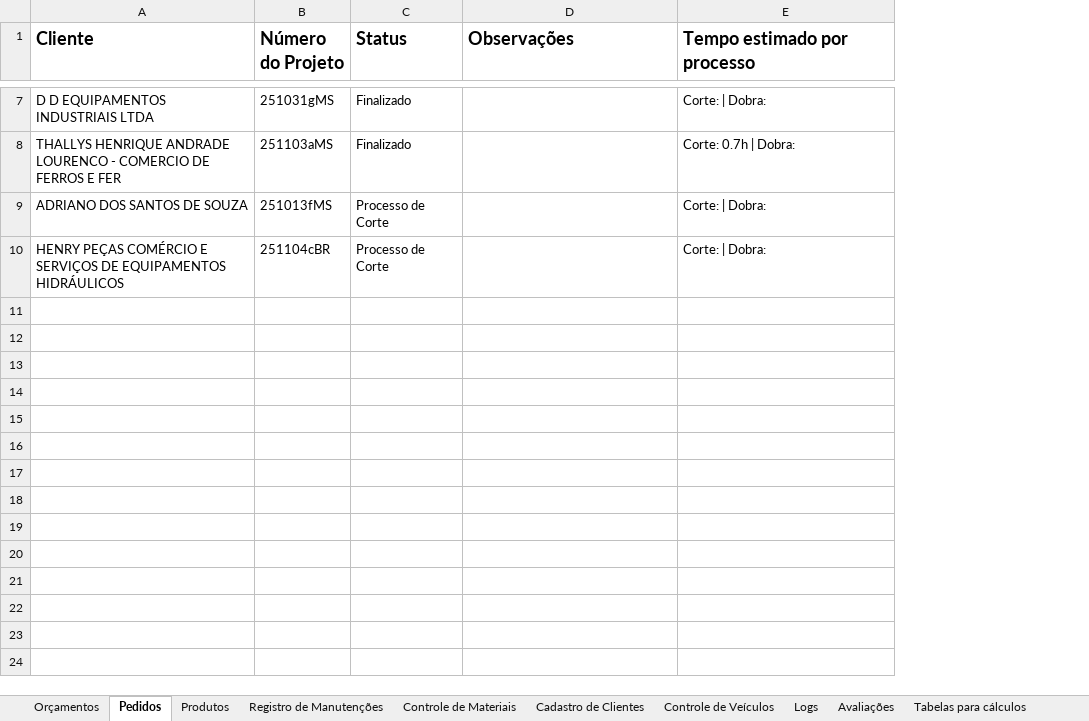
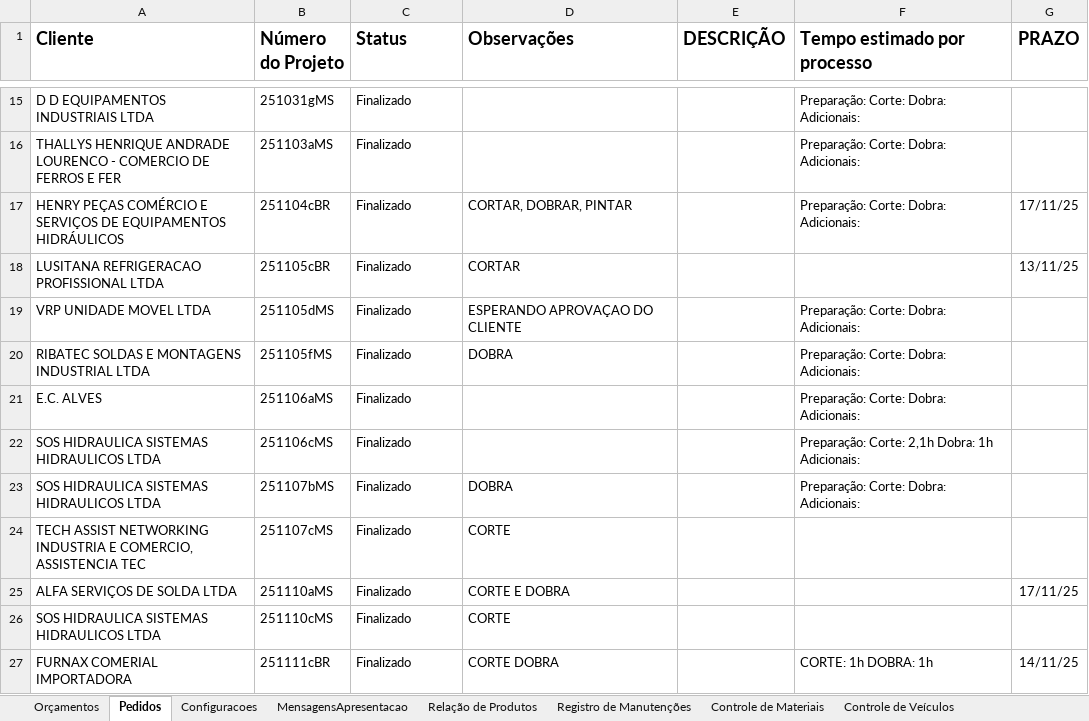
Before and after one commit to rtheuz/PAINEL-TUBA, an Excel workbook: TUBA.xlsx, sheet Pedidos, drawn as a sheet; only a part is shown, gaps mark what is left out; values as stored, in another font and other column widths than the file's, no borders; charts and pictures and table styles not drawn; removed rows and columns are numbered as before the commit, all else as after; the diff covers the shown part only; the diff names each change by its address in the sheet, - before the commit and + after, or states it on an @@ line.

```diff
--- a/TUBA.xlsx (sheet Pedidos)
+++ b/TUBA.xlsx (sheet Pedidos)
-sheet tab: Produtos
+sheet tab: Configuracoes
+sheet tab: MensagensApresentacao
+sheet tab: Relação de Produtos
+column E (DESCRIÇÃO), empty
+column G (PRAZO), row 17: 17/11/25
-F15 (Tempo estimado por processo): Corte: | Dobra:
+F15 (Tempo estimado por processo): Preparação: Corte: Dobra: Adicionais:
-F16 (Tempo estimado por processo): Corte: 0.7h | Dobra:
+F16 (Tempo estimado por processo): Preparação: Corte: Dobra: Adicionais:
-row 9: ADRIANO DOS SANTOS DE SOUZA | 251013fMS | Processo de Corte |  | Corte: | Dobra:
-C17 (Status): Processo de Corte
+C17 (Status): Finalizado
-D17 (Observações): (empty)
+D17 (Observações): CORTAR, DOBRAR, PINTAR
-F17 (Tempo estimado por processo): Corte: | Dobra:
+F17 (Tempo estimado por processo): Preparação: Corte: Dobra: Adicionais:
+row 18: LUSITANA REFRIGERACAO PROFISSIONAL LTDA | 251105cBR | Finalizado | CORTAR |  |  | 13/11/25
+row 19: VRP UNIDADE MOVEL LTDA | 251105dMS | Finalizado | ESPERANDO APROVAÇAO DO CLIENTE |  | Preparação: Corte: Dobra: Adicionais:
+row 20: RIBATEC SOLDAS E MONTAGENS INDUSTRIAL LTDA | 251105fMS | Finalizado | DOBRA |  | Preparação: Corte: Dobra: Adicionais:
+row 21: E.C. ALVES | 251106aMS | Finalizado |  |  | Preparação: Corte: Dobra: Adicionais:
+row 22: SOS HIDRAULICA SISTEMAS HIDRAULICOS LTDA | 251106cMS | Finalizado |  |  | Preparação: Corte: 2,1h Dobra: 1h Adicionais:
+row 23: SOS HIDRAULICA SISTEMAS HIDRAULICOS LTDA | 251107bMS | Finalizado | DOBRA |  | Preparação: Corte: Dobra: Adicionais:
+row 24: TECH ASSIST NETWORKING INDUSTRIA E COMERCIO, ASSISTENCIA TEC | 251107cMS | Finalizado | CORTE
+row 25: ALFA SERVIÇOS DE SOLDA LTDA | 251110aMS | Finalizado | CORTE E DOBRA |  |  | 17/11/25
+row 26: SOS HIDRAULICA SISTEMAS HIDRAULICOS LTDA | 251110cMS | Finalizado | CORTE
+row 27: FURNAX COMERIAL IMPORTADORA | 251111cBR | Finalizado | CORTE DOBRA |  | CORTE: 1h DOBRA: 1h | 14/11/25
```
Also changed, not shown: 70 added rows and 11 edited cells elsewhere in this sheet, sheet Orçamentos, sheet Controle de Materiais, sheet Logs, sheet Cadastro de Clientes, sheet Tabelas para cálculos, sheet Controle de Veículos, 4 more sheets, other sheet tabs, formulas that keep their value, charts or pictures, 4 other files.
